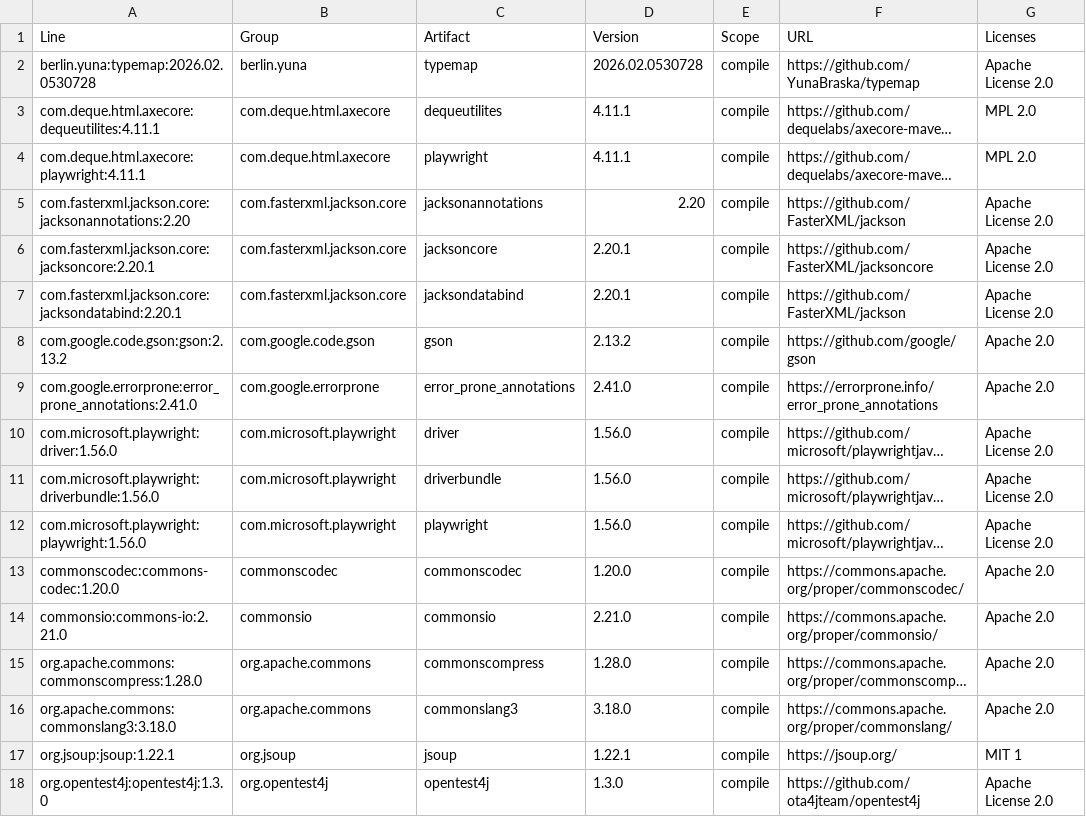
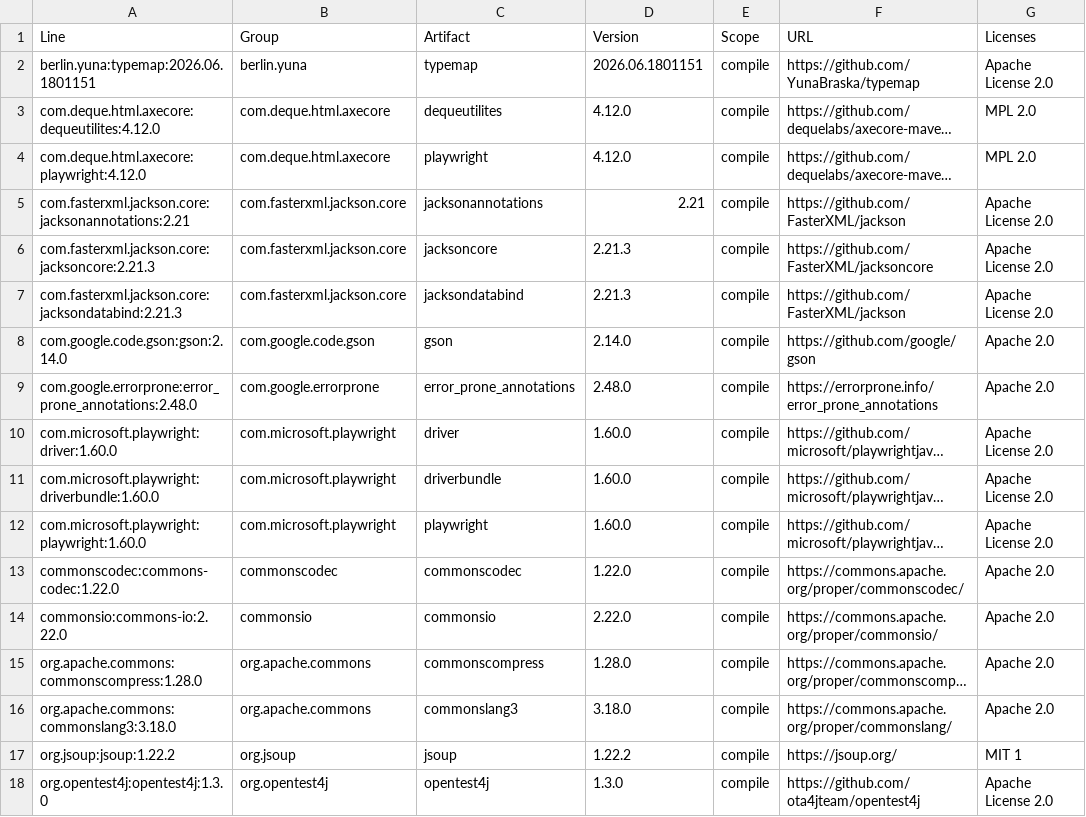
Before and after one commit to YunaBraska/email-html-validator, a CSV file: docs/licenses/dependencies.csv, drawn as a sheet; long unchanged cells end in …; the diff names each change by its address in the sheet, - before the commit and + after, or states it on an @@ line.

```diff
--- a/docs/licenses/dependencies.csv
+++ b/docs/licenses/dependencies.csv
-A2 (Line): berlin.yuna:typemap:2026.02.0530728
+A2 (Line): berlin.yuna:typemap:2026.06.1801151
-D2 (Version): 2026.02.0530728
+D2 (Version): 2026.06.1801151
-A3 (Line): com.deque.html.axecore:dequeutilites:4.11.1
+A3 (Line): com.deque.html.axecore:dequeutilites:4.12.0
-D3:D4 (Version): 4.11.1
+D3:D4 (Version): 4.12.0
-A4 (Line): com.deque.html.axecore:playwright:4.11.1
+A4 (Line): com.deque.html.axecore:playwright:4.12.0
-A5 (Line): com.fasterxml.jackson.core:jacksonannotations:2.20
+A5 (Line): com.fasterxml.jackson.core:jacksonannotations:2.21
-D5 (Version): 2.20
+D5 (Version): 2.21
-A6 (Line): com.fasterxml.jackson.core:jacksoncore:2.20.1
+A6 (Line): com.fasterxml.jackson.core:jacksoncore:2.21.3
-D6:D7 (Version): 2.20.1
+D6:D7 (Version): 2.21.3
-A7 (Line): com.fasterxml.jackson.core:jacksondatabind:2.20.1
+A7 (Line): com.fasterxml.jackson.core:jacksondatabind:2.21.3
-A8 (Line): com.google.code.gson:gson:2.13.2
+A8 (Line): com.google.code.gson:gson:2.14.0
-D8 (Version): 2.13.2
+D8 (Version): 2.14.0
-A9 (Line): com.google.errorprone:error_prone_annotations:2.41.0
+A9 (Line): com.google.errorprone:error_prone_annotations:2.48.0
-D9 (Version): 2.41.0
+D9 (Version): 2.48.0
-A10 (Line): com.microsoft.playwright:driver:1.56.0
+A10 (Line): com.microsoft.playwright:driver:1.60.0
-D10:D12 (Version): 1.56.0
+D10:D12 (Version): 1.60.0
-A11 (Line): com.microsoft.playwright:driverbundle:1.56.0
+A11 (Line): com.microsoft.playwright:driverbundle:1.60.0
-A12 (Line): com.microsoft.playwright:playwright:1.56.0
+A12 (Line): com.microsoft.playwright:playwright:1.60.0
-A13 (Line): commonscodec:commons-codec:1.20.0
+A13 (Line): commonscodec:commons-codec:1.22.0
-D13 (Version): 1.20.0
+D13 (Version): 1.22.0
-A14 (Line): commonsio:commons-io:2.21.0
+A14 (Line): commonsio:commons-io:2.22.0
-D14 (Version): 2.21.0
+D14 (Version): 2.22.0
-A17 (Line): org.jsoup:jsoup:1.22.1
+A17 (Line): org.jsoup:jsoup:1.22.2
-D17 (Version): 1.22.1
+D17 (Version): 1.22.2
```
Also changed, not shown: 5 other files.
